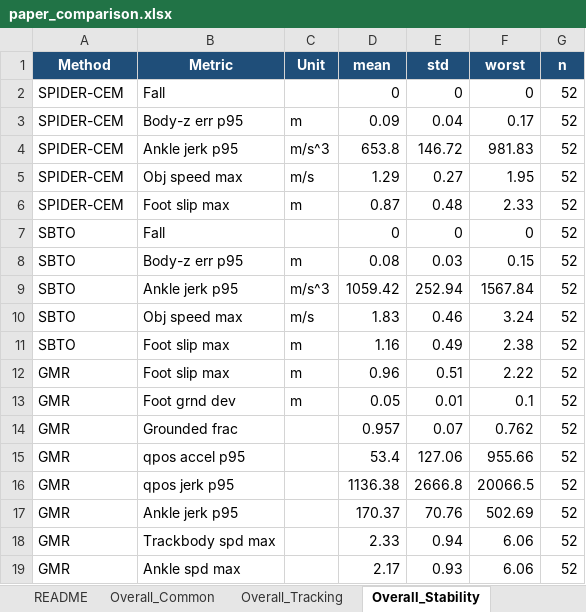
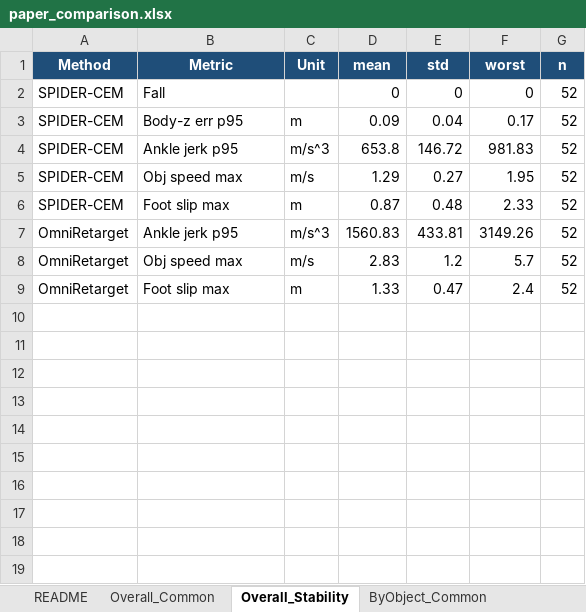
Before and after one commit to bob35buaa/spider, an Excel workbook: workspace/core4d/report/0908/paper_cmp/paper_comparison.xlsx, sheet Overall_Stability, drawn as a sheet; values as stored, in another font and other column widths than the file's, no borders; removed rows and columns are numbered as before the commit, all else as after; the diff names each change by its address in the sheet, - before the commit and + after, or states it on an @@ line.

```diff
--- a/workspace/core4d/report/0908/paper_cmp/paper_comparison.xlsx (sheet Overall_Stability)
+++ b/workspace/core4d/report/0908/paper_cmp/paper_comparison.xlsx (sheet Overall_Stability)
-sheet tab: Overall_Tracking
-row 7: SBTO | Fall |  | 0 | 0 | 0 | 52
-row 8: SBTO | Body-z err p95 | m | 0.08 | 0.03 | 0.15 | 52
-row 9: SBTO | Ankle jerk p95 | m/s^3 | 1059.42 | 252.94 | 1567.84 | 52
-row 10: SBTO | Obj speed max | m/s | 1.83 | 0.46 | 3.24 | 52
-row 11: SBTO | Foot slip max | m | 1.16 | 0.49 | 2.38 | 52
-row 12: GMR | Foot slip max | m | 0.96 | 0.51 | 2.22 | 52
-row 13: GMR | Foot grnd dev | m | 0.05 | 0.01 | 0.1 | 52
-row 14: GMR | Grounded frac |  | 0.957 | 0.07 | 0.762 | 52
-row 15: GMR | qpos accel p95 |  | 53.4 | 127.06 | 955.66 | 52
-row 16: GMR | qpos jerk p95 |  | 1136.38 | 2666.8 | 20066.5 | 52
-row 17: GMR | Ankle jerk p95 |  | 170.37 | 70.76 | 502.69 | 52
-row 18: GMR | Trackbody spd max |  | 2.33 | 0.94 | 6.06 | 52
-row 19: GMR | Ankle spd max |  | 2.17 | 0.93 | 6.06 | 52
+row 7: OmniRetarget | Ankle jerk p95 | m/s^3 | 1560.83 | 433.81 | 3149.26 | 52
+row 8: OmniRetarget | Obj speed max | m/s | 2.83 | 1.2 | 5.7 | 52
+row 9: OmniRetarget | Foot slip max | m | 1.33 | 0.47 | 2.4 | 52
```
Also changed, not shown: sheet ByCase_Common, sheet ByObject_Common, sheet Overall_Common, other sheet tabs, 44 other files.
